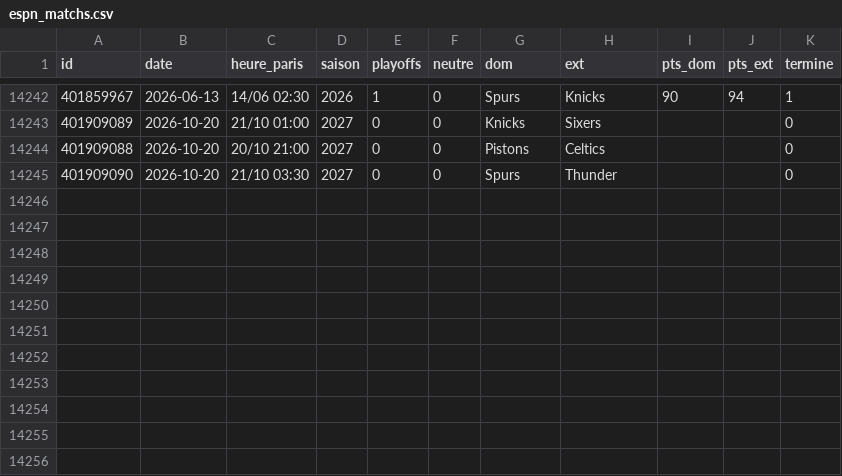
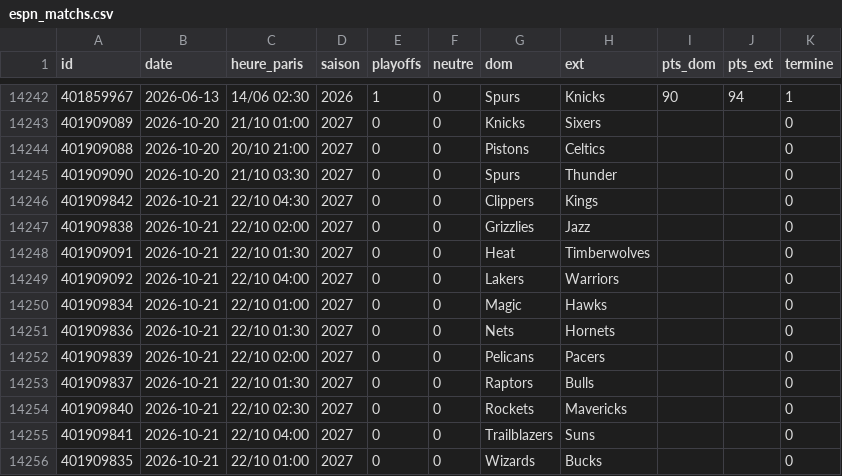
Before and after one commit to monstrekml/pronostics-app, a CSV file: data/nba/espn_matchs.csv, drawn as a sheet; only a part is shown, gaps mark what is left out.

```diff
--- a/data/nba/espn_matchs.csv
+++ b/data/nba/espn_matchs.csv
@@ -14245 +14245,12 @@ id,date,heure_paris,saison,playoffs,neutre,dom,ext,pts_dom,pts_ext,termine
 401909090,2026-10-20,21/10 03:30,2027,0,0,Spurs,Thunder,,,0
+401909842,2026-10-21,22/10 04:30,2027,0,0,Clippers,Kings,,,0
+401909838,2026-10-21,22/10 02:00,2027,0,0,Grizzlies,Jazz,,,0
+401909091,2026-10-21,22/10 01:30,2027,0,0,Heat,Timberwolves,,,0
+401909092,2026-10-21,22/10 04:00,2027,0,0,Lakers,Warriors,,,0
+401909834,2026-10-21,22/10 01:00,2027,0,0,Magic,Hawks,,,0
+401909836,2026-10-21,22/10 01:30,2027,0,0,Nets,Hornets,,,0
+401909839,2026-10-21,22/10 02:00,2027,0,0,Pelicans,Pacers,,,0
+401909837,2026-10-21,22/10 01:30,2027,0,0,Raptors,Bulls,,,0
+401909840,2026-10-21,22/10 02:30,2027,0,0,Rockets,Mavericks,,,0
+401909841,2026-10-21,22/10 04:00,2027,0,0,Trailblazers,Suns,,,0
+401909835,2026-10-21,22/10 01:00,2027,0,0,Wizards,Bucks,,,0
```
Also changed, not shown: data/cotes/cotes.csv, 1 other file.
